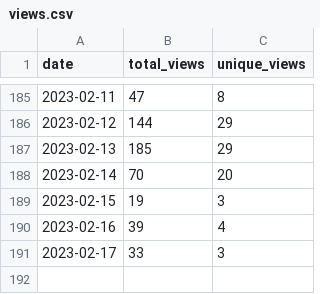
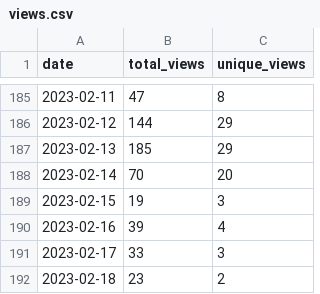
Before and after one commit to wumphlett/COMP-2210, a CSV file: .traffic/views.csv, drawn as a sheet; only a part is shown, gaps mark what is left out.

Commit message:
Updating repository traffic

```diff
--- a/.traffic/views.csv
+++ b/.traffic/views.csv
@@ -191 +191,2 @@ date,total_views,unique_views
 2023-02-17,33,3
+2023-02-18,23,2
```
Also changed, not shown: .traffic/clones.csv, 3 other files.
